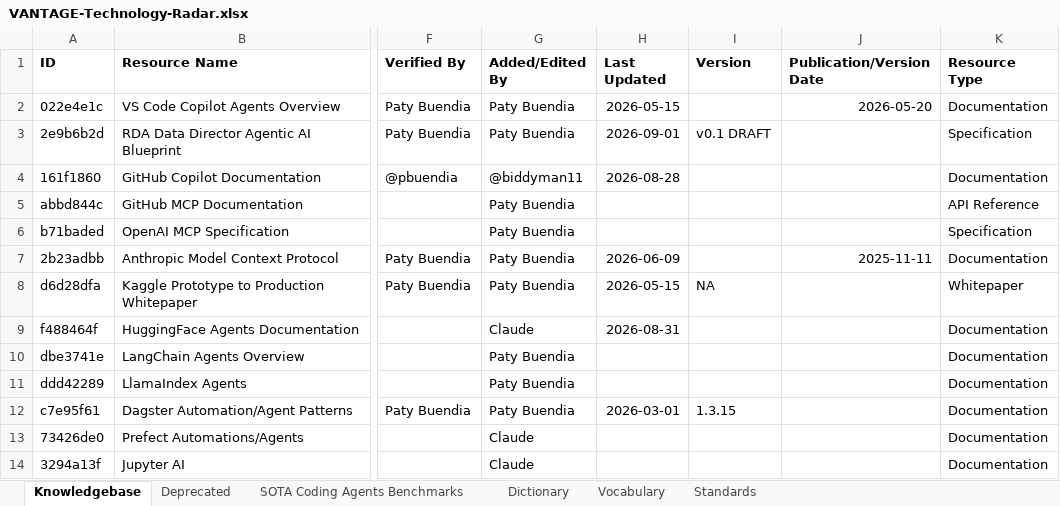
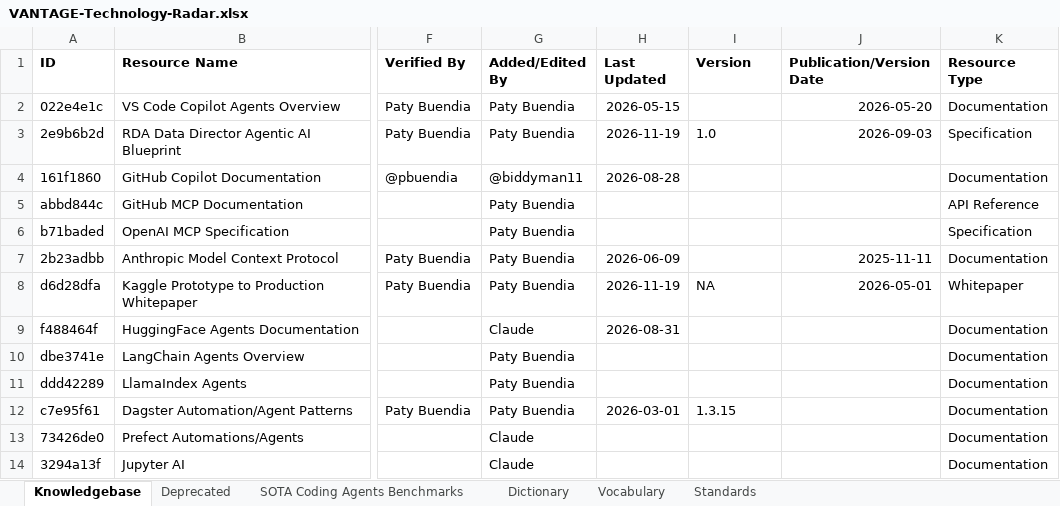
Before and after one commit to MEDGALIA/ALAF, an Excel workbook: data/VANTAGE-Technology-Radar.xlsx, sheet Knowledgebase, drawn as a sheet; only a part is shown, gaps mark what is left out; values as stored, in another font and other column widths than the file's, no borders; conditional formats not drawn; the diff names each change by its address in the sheet, - before the commit and + after, or states it on an @@ line.

Commit message:
Added 2 summaries for 2 VT-Radar resources and fixed documentation

```diff
--- a/data/VANTAGE-Technology-Radar.xlsx (sheet Knowledgebase)
+++ b/data/VANTAGE-Technology-Radar.xlsx (sheet Knowledgebase)
-H3 (Last Updated): 2026-09-01
+H3 (Last Updated): 2026-11-19
-I3 (Version): v0.1 DRAFT
+I3 (Version): 1.0
-J3 (Publication/Version Date): (empty)
+J3 (Publication/Version Date): 2026-09-03
-H8 (Last Updated): 2026-05-15
+H8 (Last Updated): 2026-11-19
-J8 (Publication/Version Date): (empty)
+J8 (Publication/Version Date): 2026-05-01
```
Also changed, not shown: 21 other files.
